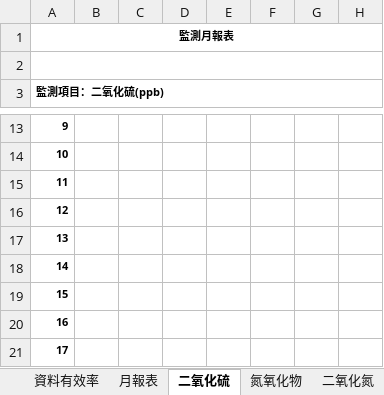
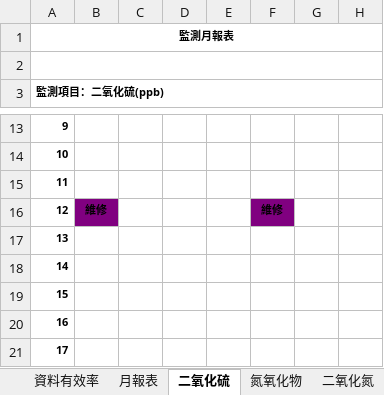
Before and after one commit to karateboy/AQM, an Excel workbook: report_template/monthly_report.xlsx, sheet 二氧化硫, drawn as a sheet; only a part is shown, gaps mark what is left out; values as stored, in another font and other column widths than the file's, no borders; charts and pictures not drawn; the diff names each change by its address in the sheet, - before the commit and + after, or states it on an @@ line.

```diff
--- a/report_template/monthly_report.xlsx (sheet 二氧化硫)
+++ b/report_template/monthly_report.xlsx (sheet 二氧化硫)
-B16: (empty)
+B16: 維修
-B16 fill: none
+B16 fill: #800080
-F16: (empty)
+F16: 維修
-F16 fill: none
+F16 fill: #800080
```
Also changed, not shown: sheet 資料有效率, sheet PM10, sheet 大氣壓力, hidden cells, charts or pictures, report_template/epa_compare.xlsx.
